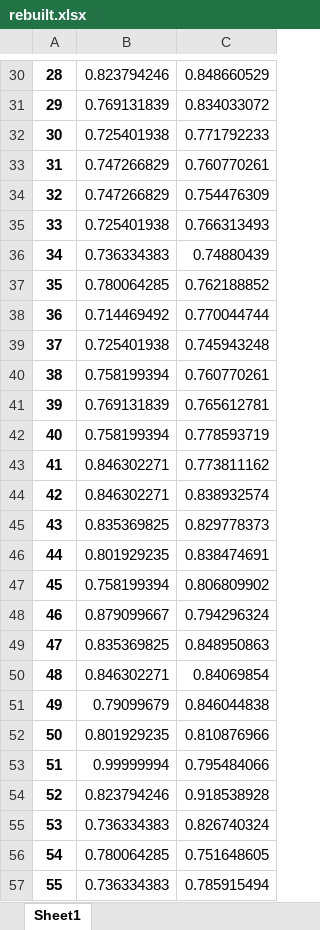
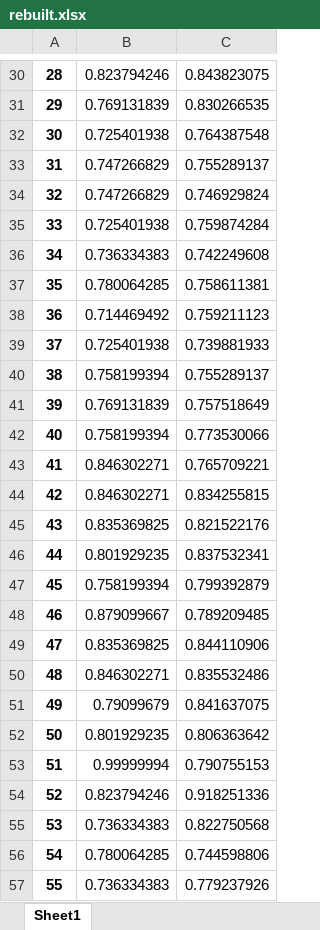
Before and after one commit to 521bibi/Project_Bigdata, an Excel workbook: cache_data/out/rebuilt.xlsx, sheet Sheet1, drawn as a sheet; only a part is shown, gaps mark what is left out; values as stored, in another font and other column widths than the file's, no borders; the diff covers the shown part only; the diff names each change by its address in the sheet, - before the commit and + after, or states it on an @@ line.

```diff
--- a/cache_data/out/rebuilt.xlsx (sheet Sheet1)
+++ b/cache_data/out/rebuilt.xlsx (sheet Sheet1)
-C30: 0.848660529
+C30: 0.843823075
-C31: 0.834033072
+C31: 0.830266535
-C32: 0.771792233
+C32: 0.764387548
-C33: 0.760770261
+C33: 0.755289137
-C34: 0.754476309
+C34: 0.746929824
-C35: 0.766313493
+C35: 0.759874284
-C36: 0.74880439
+C36: 0.742249608
-C37: 0.762188852
+C37: 0.758611381
-C38: 0.770044744
+C38: 0.759211123
-C39: 0.745943248
+C39: 0.739881933
-C40: 0.760770261
+C40: 0.755289137
-C41: 0.765612781
+C41: 0.757518649
-C42: 0.778593719
+C42: 0.773530066
-C43: 0.773811162
+C43: 0.765709221
-C44: 0.838932574
+C44: 0.834255815
-C45: 0.829778373
+C45: 0.821522176
-C46: 0.838474691
+C46: 0.837532341
-C47: 0.806809902
+C47: 0.799392879
-C48: 0.794296324
+C48: 0.789209485
-C49: 0.848950863
+C49: 0.844110906
-C50: 0.84069854
+C50: 0.835532486
-C51: 0.846044838
+C51: 0.841637075
-C52: 0.810876966
+C52: 0.806363642
-C53: 0.795484066
+C53: 0.790755153
-C54: 0.918538928
+C54: 0.918251336
-C55: 0.826740324
+C55: 0.822750568
-C56: 0.751648605
+C56: 0.744598806
-C57: 0.785915494
+C57: 0.779237926
```
Also changed, not shown: 495 edited cells elsewhere in this sheet, cache_data/out/data.xlsx, cache_data/out/loss.xlsx, 10 other files.
